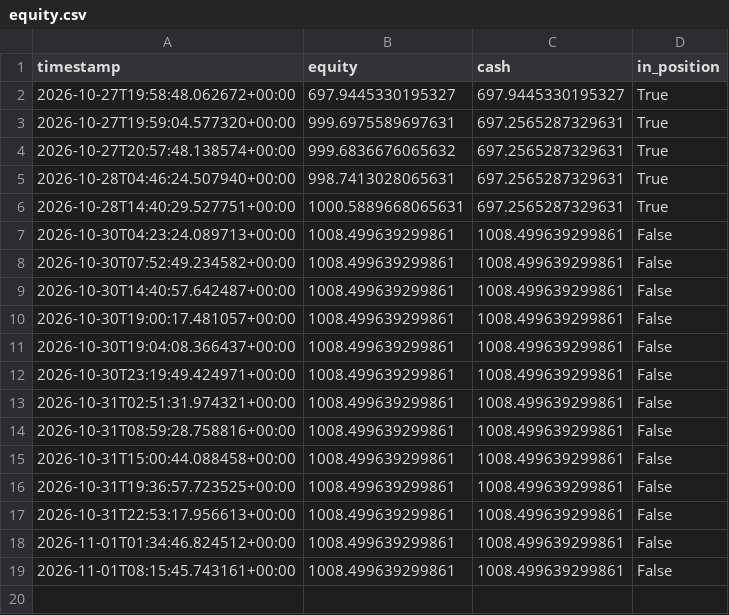
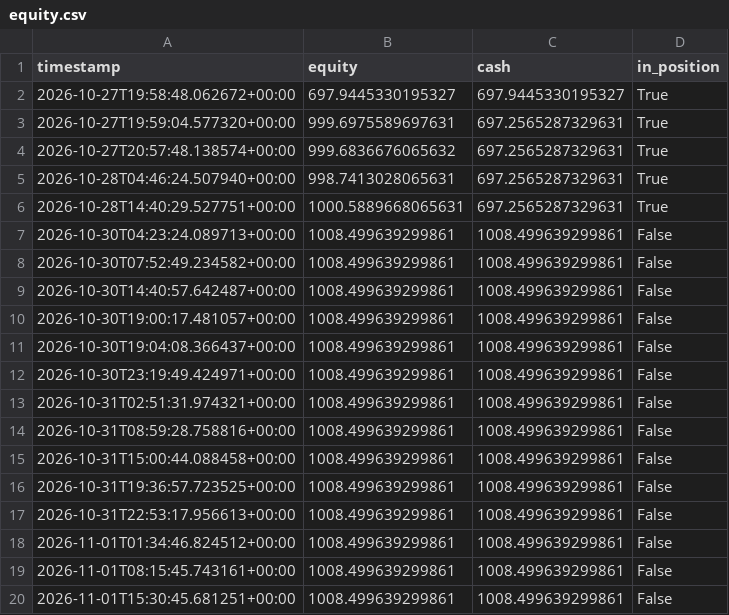
Before and after one commit to kgps47rt9t-max/crypto-fib-elliott-bot, a CSV file: logs/equity.csv, drawn as a sheet; the diff names each change by its address in the sheet, - before the commit and + after, or states it on an @@ line.

```diff
--- a/logs/equity.csv
+++ b/logs/equity.csv
+row 20: 2026-11-01T15:30:45.681251+00:00 | 1008.499639299861 | 1008.499639299861 | False
```
Also changed, not shown: 2 other files.
